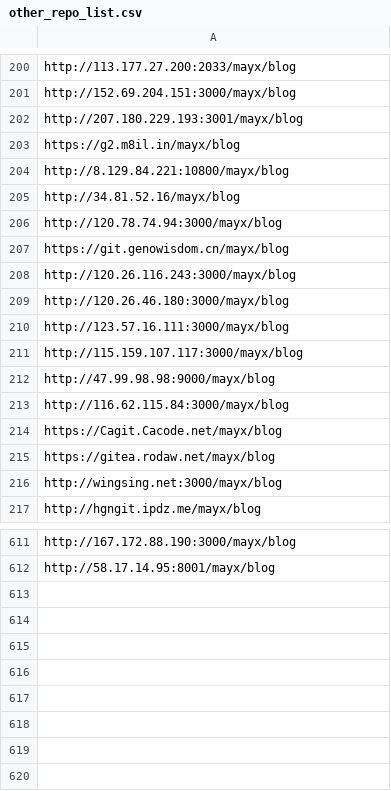
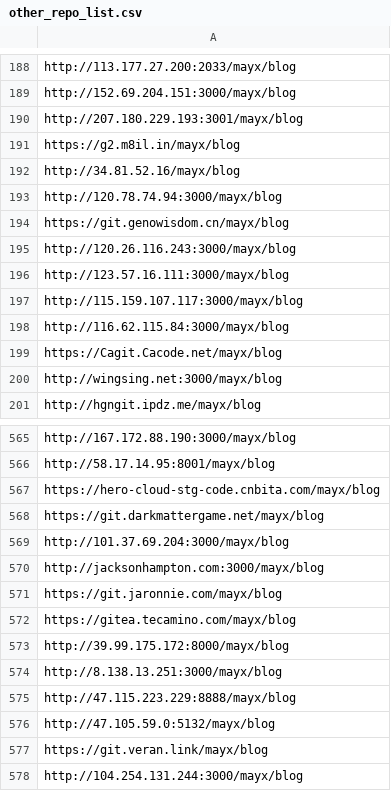
Before and after one commit to Mabbs/mabbs.github.io, a CSV file: _data/other_repo_list.csv, drawn as a sheet; only a part is shown, gaps mark what is left out; the diff covers the shown part only.

Commit message:
Update 4 files
- /_posts/2026-02-08-xslt.md
- /_data/other_repo_list.csv
- /_tools/ai-summary.js
- /_tools/envs_post-receive

```diff
--- a/_data/other_repo_list.csv
+++ b/_data/other_repo_list.csv
@@ -203,3 +191,2 @@ http://207.180.229.193:3001/mayx/blog
 https://g2.m8il.in/mayx/blog
-http://8.129.84.221:10800/mayx/blog
 http://34.81.52.16/mayx/blog
@@ -208,9 +195,6 @@ https://git.genowisdom.cn/mayx/blog
 http://120.26.116.243:3000/mayx/blog
-http://120.26.46.180:3000/mayx/blog
 http://123.57.16.111:3000/mayx/blog
 http://115.159.107.117:3000/mayx/blog
-http://47.99.98.98:9000/mayx/blog
 http://116.62.115.84:3000/mayx/blog
 https://Cagit.Cacode.net/mayx/blog
-https://gitea.rodaw.net/mayx/blog
 http://wingsing.net:3000/mayx/blog
@@ -612 +566,13 @@ http://167.172.88.190:3000/mayx/blog
 http://58.17.14.95:8001/mayx/blog
+https://hero-cloud-stg-code.cnbita.com/mayx/blog
+https://git.darkmattergame.net/mayx/blog
+http://101.37.69.204:3000/mayx/blog
+http://jacksonhampton.com:3000/mayx/blog
+https://git.jaronnie.com/mayx/blog
+https://gitea.tecamino.com/mayx/blog
+http://39.99.175.172:8000/mayx/blog
+http://8.138.13.251:3000/mayx/blog
+http://47.115.223.229:8888/mayx/blog
+http://47.105.59.0:5132/mayx/blog
+https://git.veran.link/mayx/blog
+http://104.254.131.244:3000/mayx/blog
```
Also changed, not shown: 42 removed rows elsewhere in this file, 3 other files.
